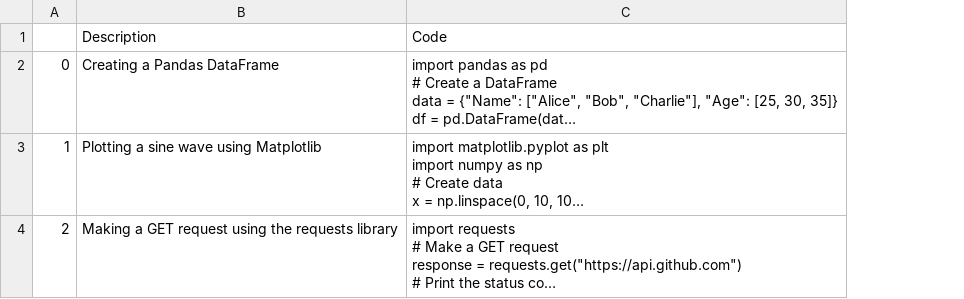
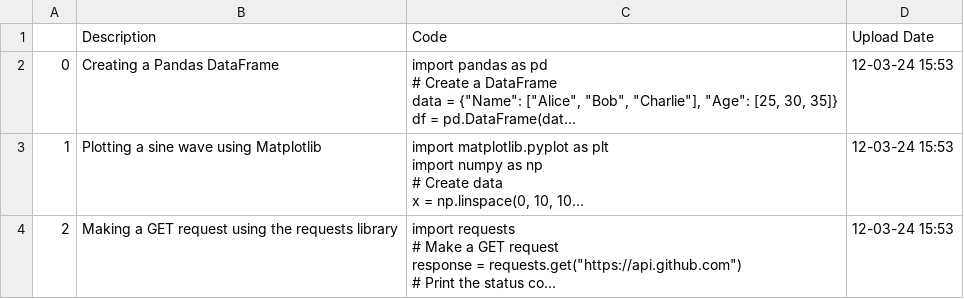
Before and after one commit to trannam710/codeShareRepo, a CSV file: data/storeCode.csv, drawn as a sheet; long unchanged cells end in …; the diff names each change by its address in the sheet, - before the commit and + after, or states it on an @@ line.

Commit message:
Add files via upload

```diff
--- a/data/storeCode.csv
+++ b/data/storeCode.csv
+column D (Upload Date), rows 2-4: all 12-03-24 15:53
```
